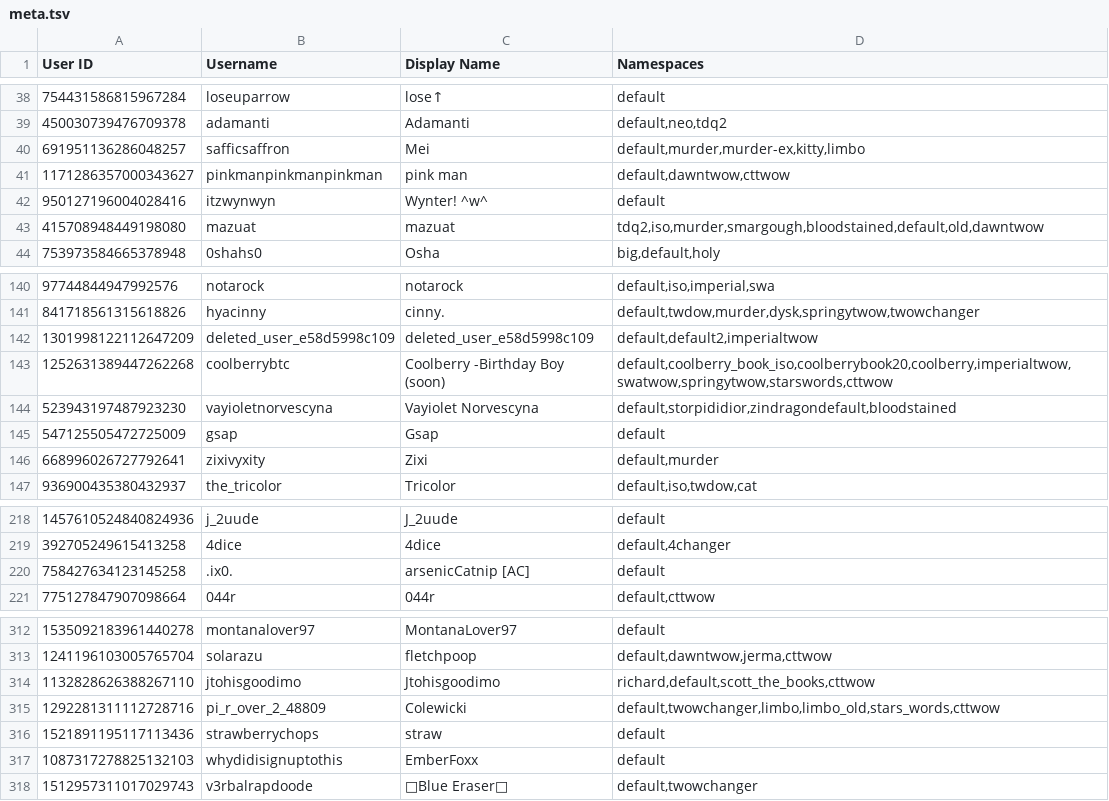
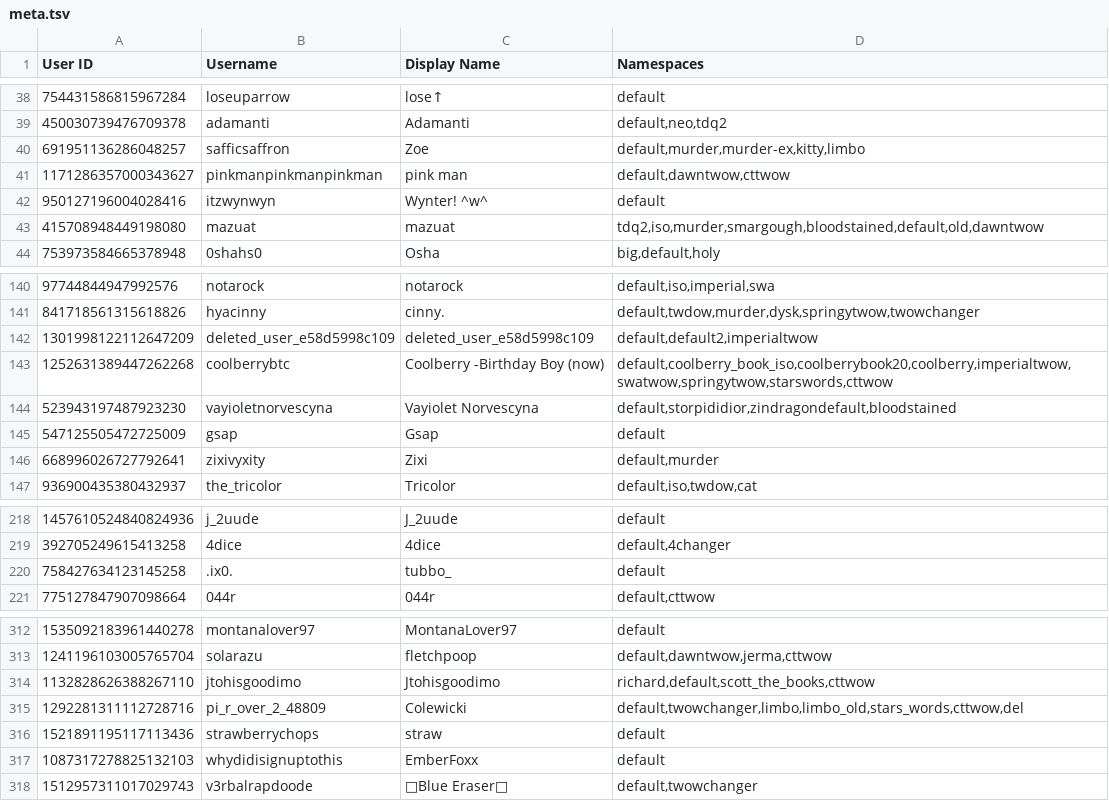
Before and after one commit to TWOW-Booksonas/twow-booksonas.github.io, a TSV file: meta.tsv, drawn as a sheet; only a part is shown, gaps mark what is left out.

Commit message:
Update Meta

```diff
--- a/meta.tsv
+++ b/meta.tsv
@@ -39,3 +39,3 @@ User ID	Username	Display Name	Namespaces
 450030739476709378	adamanti	Adamanti	default,neo,tdq2
-691951136286048257	safficsaffron	Mei	default,murder,murder-ex,kitty,limbo
+691951136286048257	safficsaffron	Zoe	default,murder,murder-ex,kitty,limbo
 1171286357000343627	pinkmanpinkmanpinkman	pink man	default,dawntwow,cttwow
@@ -142,3 +142,3 @@ User ID	Username	Display Name	Namespaces
 1301998122112647209	deleted_user_e58d5998c109	deleted_user_e58d5998c109	default,default2,imperialtwow
-1252631389447262268	coolberrybtc	Coolberry -Birthday Boy (soon)	default,coolberry_book_iso,coolberrybook20,coolberry,imperialtwow,swatwow,springytwow,starswords,cttwow
+1252631389447262268	coolberrybtc	Coolberry -Birthday Boy (now)	default,coolberry_book_iso,coolberrybook20,coolberry,imperialtwow,swatwow,springytwow,starswords,cttwow
 523943197487923230	vayioletnorvescyna	Vayiolet Norvescyna	default,storpididior,zindragondefault,bloodstained
@@ -219,3 +219,3 @@ User ID	Username	Display Name	Namespaces
 392705249615413258	4dice	4dice	default,4changer
-758427634123145258	.ix0.	arsenicCatnip [AC]	default
+758427634123145258	.ix0.	tubbo_	default
 775127847907098664	044r	044r	default,cttwow
@@ -314,3 +314,3 @@ User ID	Username	Display Name	Namespaces
 1132828626388267110	jtohisgoodimo	Jtohisgoodimo	richard,default,scott_the_books,cttwow
-1292281311112728716	pi_r_over_2_48809	Colewicki	default,twowchanger,limbo,limbo_old,stars_words,cttwow
+1292281311112728716	pi_r_over_2_48809	Colewicki	default,twowchanger,limbo,limbo_old,stars_words,cttwow,del
 1521891195117113436	strawberrychops	straw	default
```
